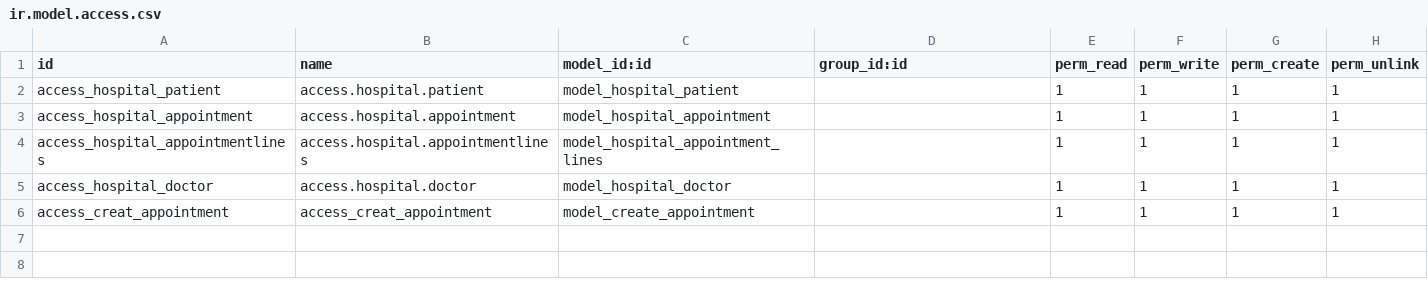
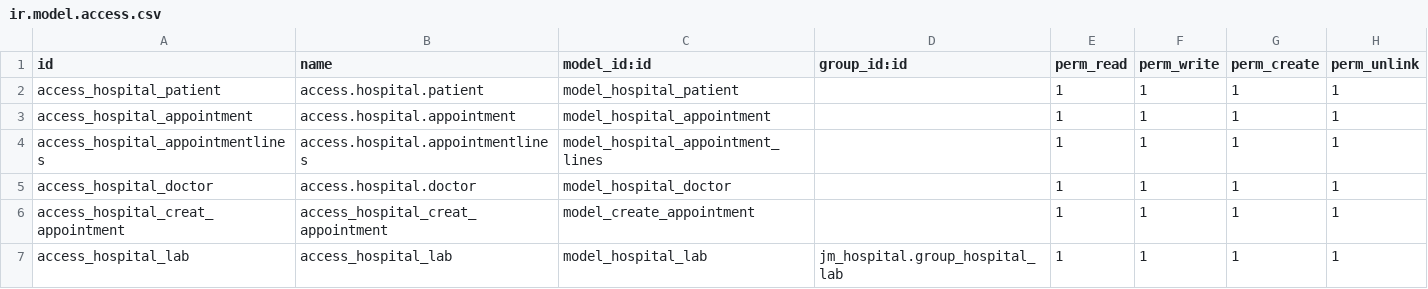
Before and after one commit to jmlm74/odoocourses, a CSV file: jm_hospital/security/ir.model.access.csv, drawn as a sheet.

Commit message:
Security - Access control Record Rules an Groups

```diff
--- a/jm_hospital/security/ir.model.access.csv
+++ b/jm_hospital/security/ir.model.access.csv
@@ -5,2 +5,3 @@ access_hospital_appointmentlines,access.hospital.appointmentlines,model_hospital
 access_hospital_doctor,access.hospital.doctor,model_hospital_doctor,,1,1,1,1
-access_creat_appointment,access_creat_appointment,model_create_appointment,,1,1,1,1
+access_hospital_creat_appointment,access_hospital_creat_appointment,model_create_appointment,,1,1,1,1
+access_hospital_lab,access_hospital_lab,model_hospital_lab,jm_hospital.group_hospital_lab,1,1,1,1
```
Also changed, not shown: 6 other files.
